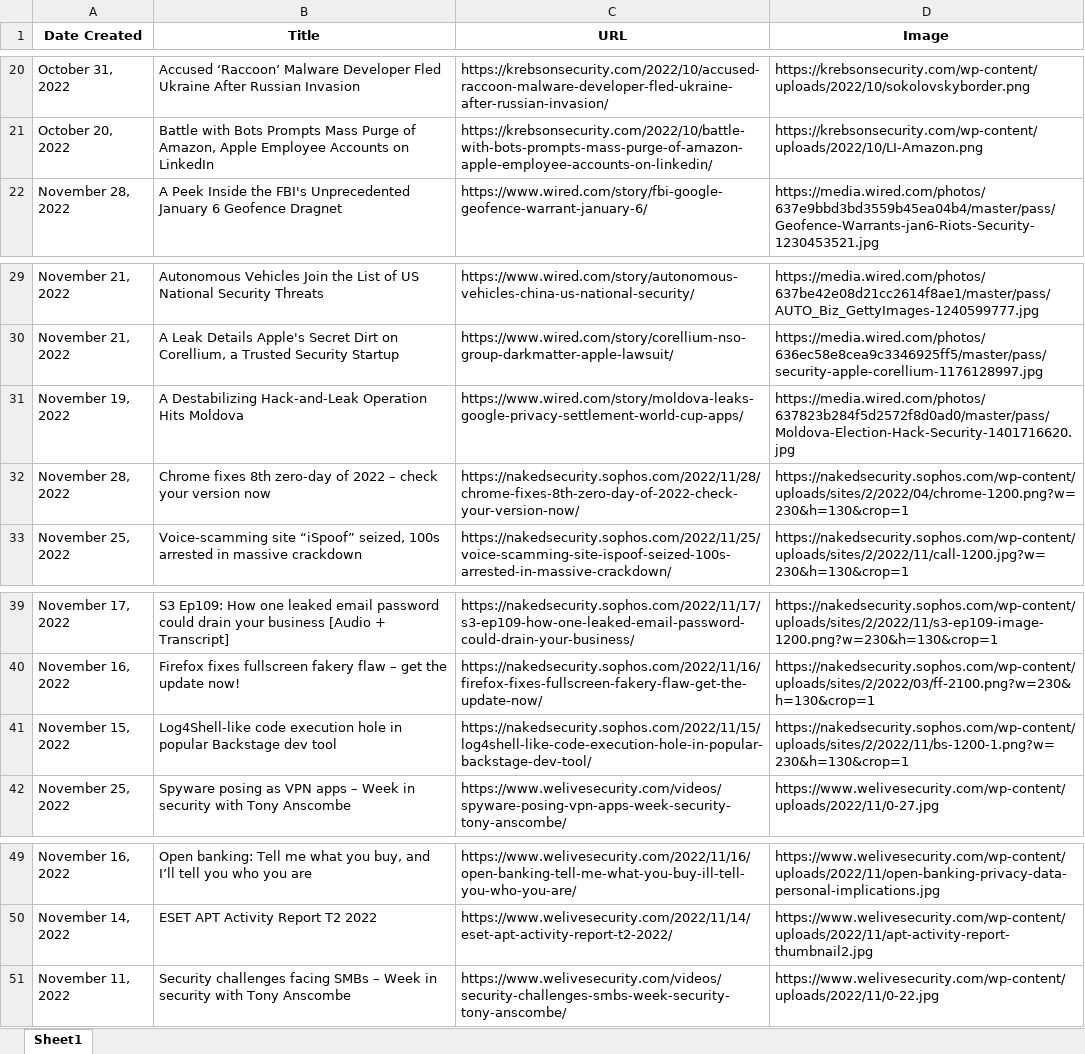
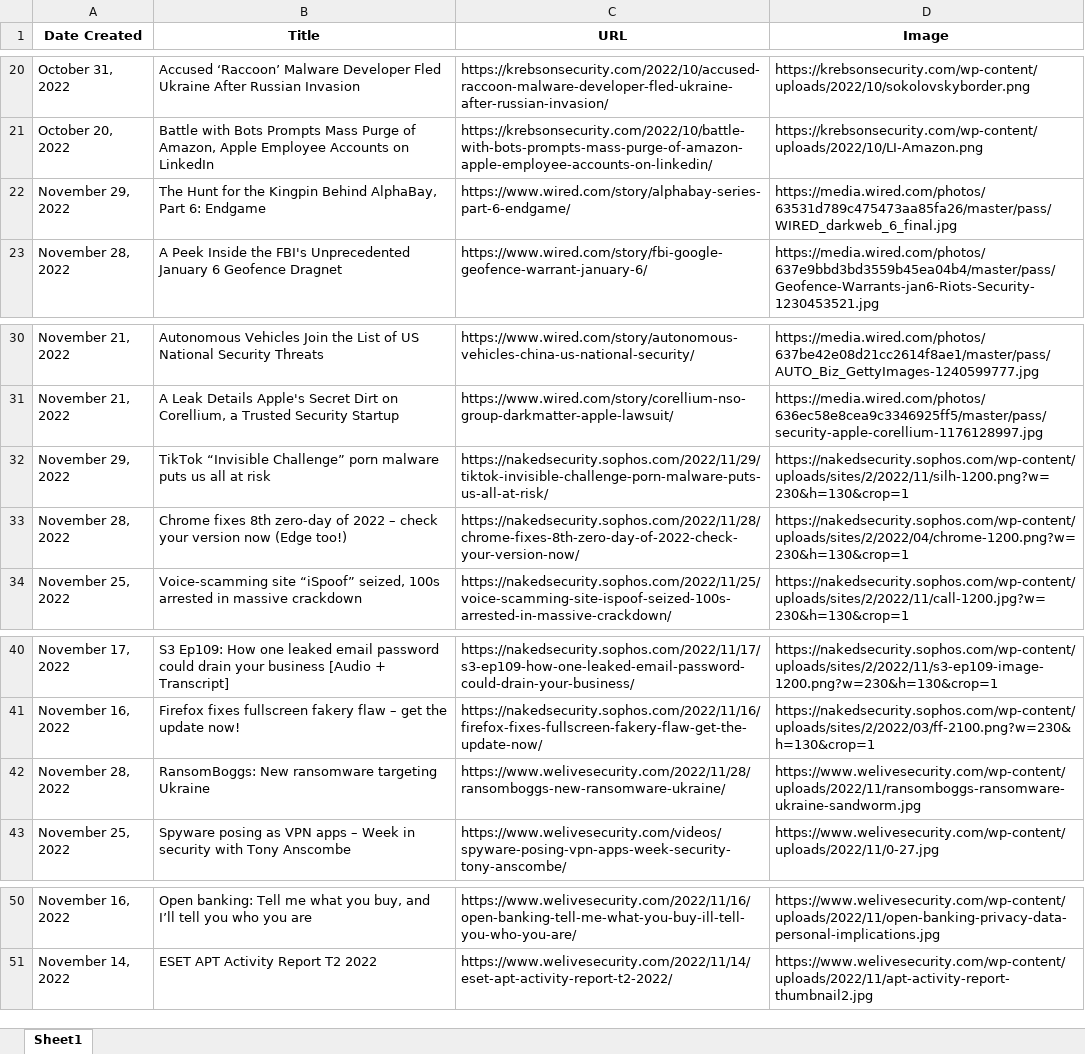
Before and after one commit to thecyberbytes/thecyberbytes.github.io, an Excel workbook: cyber_web/excels/news_feed.xlsx, sheet Sheet1, drawn as a sheet; only a part is shown, gaps mark what is left out; values as stored, in another font and other column widths than the file's, no borders; removed rows and columns are numbered as before the commit, all else as after; the diff names each change by its address in the sheet, - before the commit and + after, or states it on an @@ line.

```diff
--- a/cyber_web/excels/news_feed.xlsx (sheet Sheet1)
+++ b/cyber_web/excels/news_feed.xlsx (sheet Sheet1)
+row 22: November 29, 2022 | The Hunt for the Kingpin Behind AlphaBay, Part 6: Endgame | https://www.wired.com/story/alphabay-series-part-6-endgame/ | https://media.wired.com/photos/63531d789c475473aa85fa26/master/pass/WIRED_darkweb_6_final.jpg
-row 31: November 19, 2022 | A Destabilizing Hack-and-Leak Operation Hits Moldova | https://www.wired.com/story/moldova-leaks-google-privacy-settlement-world-cup-apps/ | https://media.wired.com/photos/637823b284f5d2572f8d0ad0/master/pass/Moldova-Election-Hack-Security-1401716620.jpg
+row 32: November 29, 2022 | TikTok “Invisible Challenge” porn malware puts us all at risk | https://nakedsecurity.sophos.com/2022/11/29/tiktok-invisible-challenge-porn-malware-puts-us-all-at-risk/ | https://nakedsecurity.sophos.com/wp-content/uploads/sites/2/2022/11/silh-1200.png?w=230&h=130&crop=1
-B33 (Title): …version now
+B33 (Title): …version now (Edge too!)
-row 41: November 15, 2022 | Log4Shell-like code execution hole in popular Backstage dev tool | https://nakedsecurity.sophos.com/2022/11/15/log4shell-like-code-execution-hole-in-popular-backstage-dev-tool/ | https://nakedsecurity.sophos.com/wp-content/uploads/sites/2/2022/11/bs-1200-1.png?w=230&h=130&crop=1
+row 42: November 28, 2022 | RansomBoggs: New ransomware targeting Ukraine | https://www.welivesecurity.com/2022/11/28/ransomboggs-new-ransomware-ukraine/ | https://www.welivesecurity.com/wp-content/uploads/2022/11/ransomboggs-ransomware-ukraine-sandworm.jpg
-row 51: November 11, 2022 | Security challenges facing SMBs – Week in security with Tony Anscombe | https://www.welivesecurity.com/videos/security-challenges-smbs-week-security-tony-anscombe/ | https://www.welivesecurity.com/wp-content/uploads/2022/11/0-22.jpg
```
Also changed, not shown: cyber_web/excels/blog_feed.xlsx, cyber_web/excels/news_categorized.xlsx, 26 other files.
